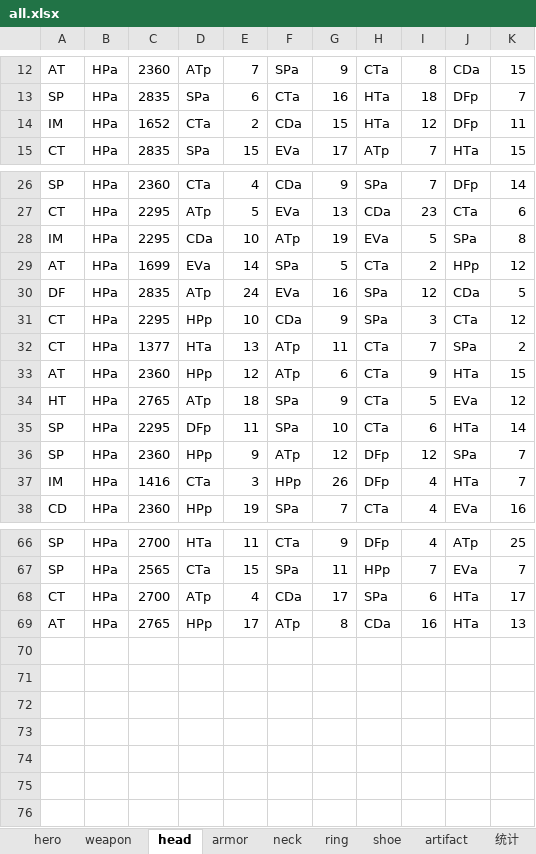
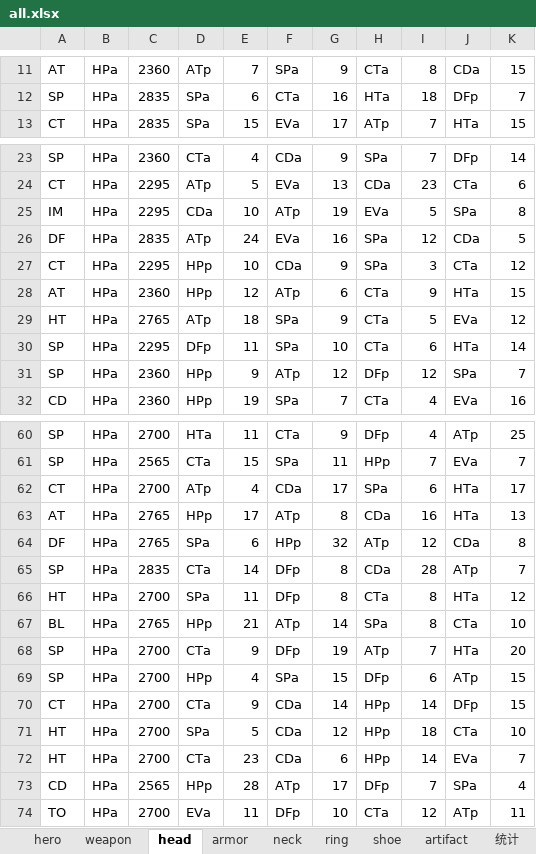
Before and after one commit to jayscorpio/epic7, an Excel workbook: Data/all.xlsx, sheet head, drawn as a sheet; only a part is shown, gaps mark what is left out; values as stored, in another font and other column widths than the file's, no borders; removed rows and columns are numbered as before the commit, all else as after; the diff covers the shown part only; the diff names each change by its address in the sheet, - before the commit and + after, or states it on an @@ line.

```diff
--- a/Data/all.xlsx (sheet head)
+++ b/Data/all.xlsx (sheet head)
-row 14: IM | HPa | 1652 | CTa | 2 | CDa | 15 | HTa | 12 | DFp | 11
-row 29: AT | HPa | 1699 | EVa | 14 | SPa | 5 | CTa | 2 | HPp | 12
-row 32: CT | HPa | 1377 | HTa | 13 | ATp | 11 | CTa | 7 | SPa | 2
-row 37: IM | HPa | 1416 | CTa | 3 | HPp | 26 | DFp | 4 | HTa | 7
+row 64: DF | HPa | 2765 | SPa | 6 | HPp | 32 | ATp | 12 | CDa | 8
+row 65: SP | HPa | 2835 | CTa | 14 | DFp | 8 | CDa | 28 | ATp | 7
+row 66: HT | HPa | 2700 | SPa | 11 | DFp | 8 | CTa | 8 | HTa | 12
+row 67: BL | HPa | 2765 | HPp | 21 | ATp | 14 | SPa | 8 | CTa | 10
+row 68: SP | HPa | 2700 | CTa | 9 | DFp | 19 | ATp | 7 | HTa | 20
+row 69: SP | HPa | 2700 | HPp | 4 | SPa | 15 | DFp | 6 | ATp | 15
+row 70: CT | HPa | 2700 | CTa | 9 | CDa | 14 | HPp | 14 | DFp | 15
+row 71: HT | HPa | 2700 | SPa | 5 | CDa | 12 | HPp | 18 | CTa | 10
+row 72: HT | HPa | 2700 | CTa | 23 | CDa | 6 | HPp | 14 | EVa | 7
+row 73: CD | HPa | 2565 | HPp | 28 | ATp | 17 | DFp | 7 | SPa | 4
+row 74: TO | HPa | 2700 | EVa | 11 | DFp | 10 | CTa | 12 | ATp | 11
```
Also changed, not shown: 2 removed rows and 15 edited cells elsewhere in this sheet, sheet artifact, sheet neck, sheet weapon, sheet armor, sheet shoe, sheet hero, 2 more sheets.
